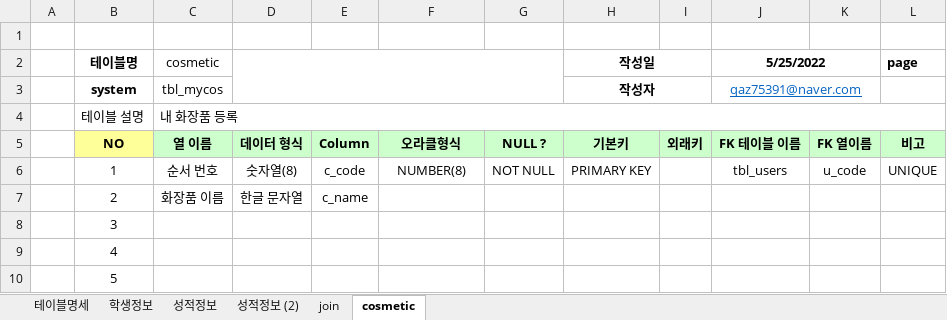
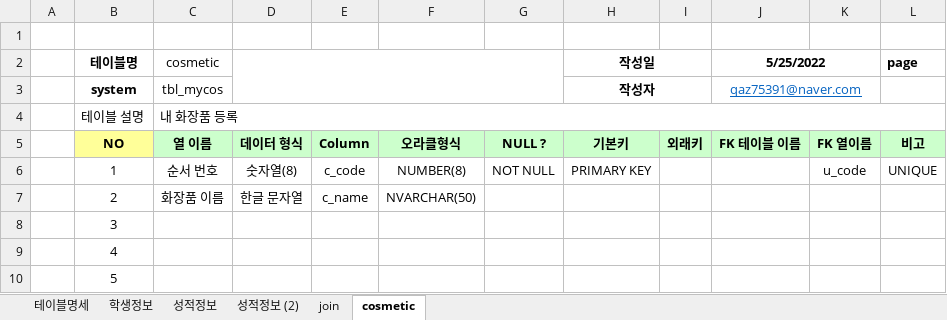
Before and after one commit to GOGOYS/DBMS, an Excel workbook: 샘플/학사정보-테이블명세(2022-04-28).xlsx, sheet cosmetic, drawn as a sheet; only a part is shown; values as stored, in another font and other column widths than the file's, no borders; the diff names each change by its address in the sheet, - before the commit and + after, or states it on an @@ line.

```diff
--- a/샘플/학사정보-테이블명세(2022-04-28).xlsx (sheet cosmetic)
+++ b/샘플/학사정보-테이블명세(2022-04-28).xlsx (sheet cosmetic)
-J6 (5/25/2022): tbl_users
+J6 (5/25/2022): (empty)
-F7: (empty)
+F7: NVARCHAR(50)
```
Also changed, not shown: sheet join, 1 other file.
